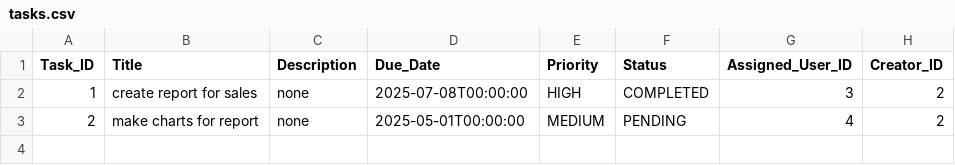
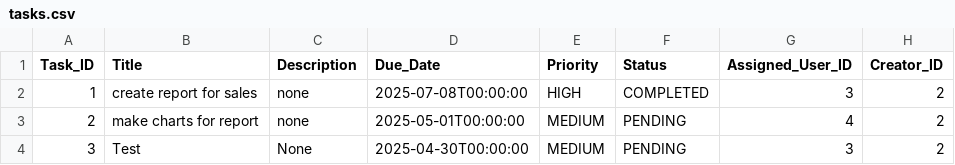
Before and after one commit to rayanmalike/Task-Management-Project, a CSV file: tasks.csv, drawn as a sheet; the diff names each change by its address in the sheet, - before the commit and + after, or states it on an @@ line.

```diff
--- a/tasks.csv
+++ b/tasks.csv
+row 4: 3 | Test | None | 2025-04-30T00:00:00 | MEDIUM | PENDING | 3 | 2
```
Also changed, not shown: 3 other files.
